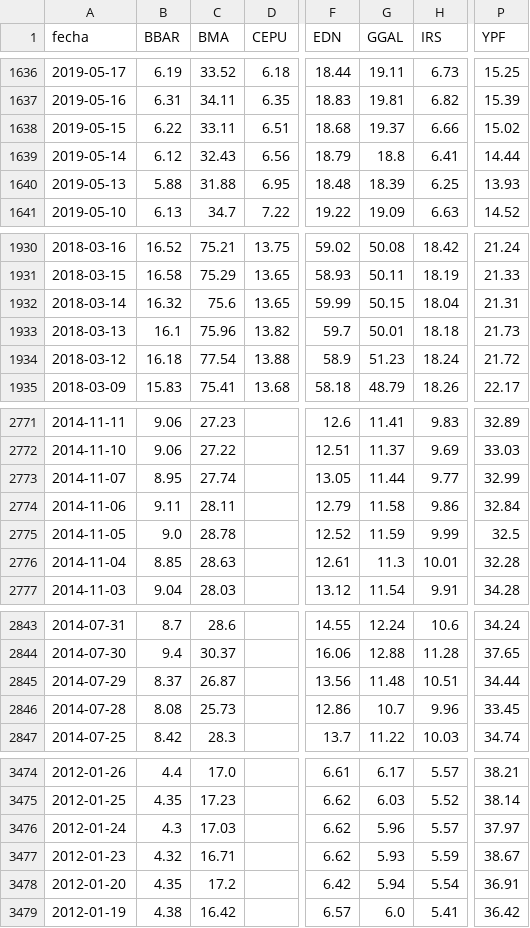
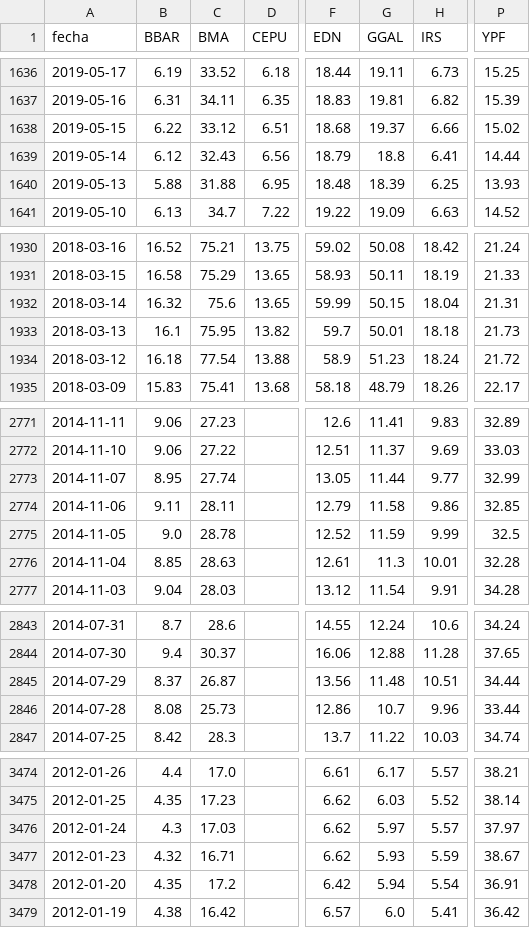
Before and after one commit to jesusrobles824/bases-de-datos, a CSV file: ADRs_Precios.csv, drawn as a sheet; only a part is shown, gaps mark what is left out; the diff names each change by its address in the sheet, - before the commit and + after, or states it on an @@ line.

```diff
--- a/ADRs_Precios.csv
+++ b/ADRs_Precios.csv
-C1638 (BMA): 33.11
+C1638 (BMA): 33.12
-C1933 (BMA): 75.96
+C1933 (BMA): 75.95
-P2774 (YPF): 32.84
+P2774 (YPF): 32.85
-P2846 (YPF): 33.45
+P2846 (YPF): 33.44
-G3476 (GGAL): 5.96
+G3476 (GGAL): 5.97
```
Also changed, not shown: ADRs_variacion_porcentual_diaria.csv.
